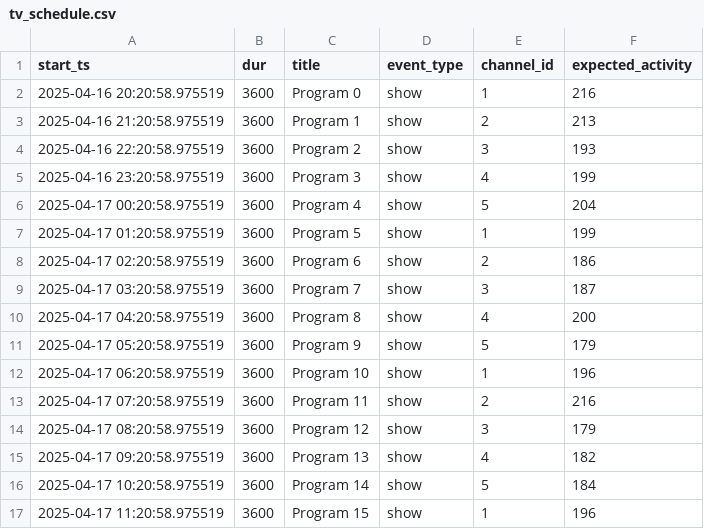
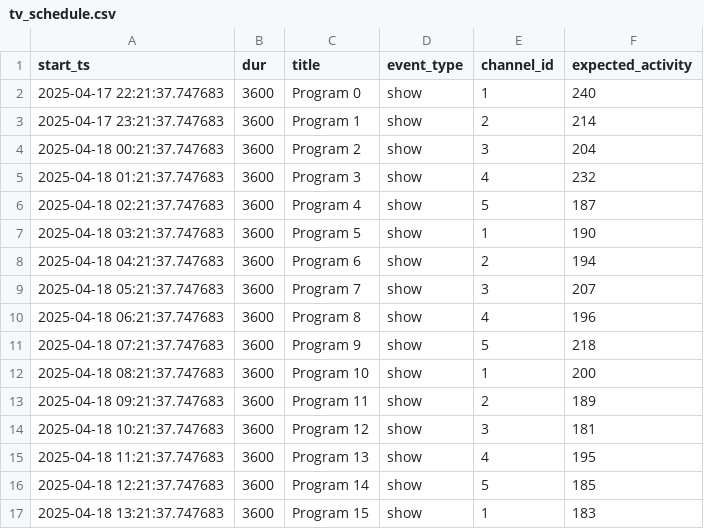
Before and after one commit to IvaKorsya/data_outliers, a CSV file: data/tv_schedule.csv, drawn as a sheet; only a part is shown; the diff covers the shown part only.

```diff
--- a/data/tv_schedule.csv
+++ b/data/tv_schedule.csv
@@ -1,17 +1,17 @@
 start_ts,dur,title,event_type,channel_id,expected_activity
-2025-04-16 20:20:58.975519,3600,Program 0,show,1,216
-2025-04-16 21:20:58.975519,3600,Program 1,show,2,213
-2025-04-16 22:20:58.975519,3600,Program 2,show,3,193
-2025-04-16 23:20:58.975519,3600,Program 3,show,4,199
-2025-04-17 00:20:58.975519,3600,Program 4,show,5,204
-2025-04-17 01:20:58.975519,3600,Program 5,show,1,199
-2025-04-17 02:20:58.975519,3600,Program 6,show,2,186
-2025-04-17 03:20:58.975519,3600,Program 7,show,3,187
-2025-04-17 04:20:58.975519,3600,Program 8,show,4,200
-2025-04-17 05:20:58.975519,3600,Program 9,show,5,179
-2025-04-17 06:20:58.975519,3600,Program 10,show,1,196
-2025-04-17 07:20:58.975519,3600,Program 11,show,2,216
-2025-04-17 08:20:58.975519,3600,Program 12,show,3,179
-2025-04-17 09:20:58.975519,3600,Program 13,show,4,182
-2025-04-17 10:20:58.975519,3600,Program 14,show,5,184
-2025-04-17 11:20:58.975519,3600,Program 15,show,1,196
+2025-04-17 22:21:37.747683,3600,Program 0,show,1,240
+2025-04-17 23:21:37.747683,3600,Program 1,show,2,214
+2025-04-18 00:21:37.747683,3600,Program 2,show,3,204
+2025-04-18 01:21:37.747683,3600,Program 3,show,4,232
+2025-04-18 02:21:37.747683,3600,Program 4,show,5,187
+2025-04-18 03:21:37.747683,3600,Program 5,show,1,190
+2025-04-18 04:21:37.747683,3600,Program 6,show,2,194
+2025-04-18 05:21:37.747683,3600,Program 7,show,3,207
+2025-04-18 06:21:37.747683,3600,Program 8,show,4,196
+2025-04-18 07:21:37.747683,3600,Program 9,show,5,218
+2025-04-18 08:21:37.747683,3600,Program 10,show,1,200
+2025-04-18 09:21:37.747683,3600,Program 11,show,2,189
+2025-04-18 10:21:37.747683,3600,Program 12,show,3,181
+2025-04-18 11:21:37.747683,3600,Program 13,show,4,195
+2025-04-18 12:21:37.747683,3600,Program 14,show,5,185
+2025-04-18 13:21:37.747683,3600,Program 15,show,1,183
```
Also changed, not shown: 16 edited cells elsewhere in this file, outputs/reports/activity_spikes/tables/full_activity.csv, outputs/reports/activity_spikes/tables/peaks_data.csv, 14 other files.
